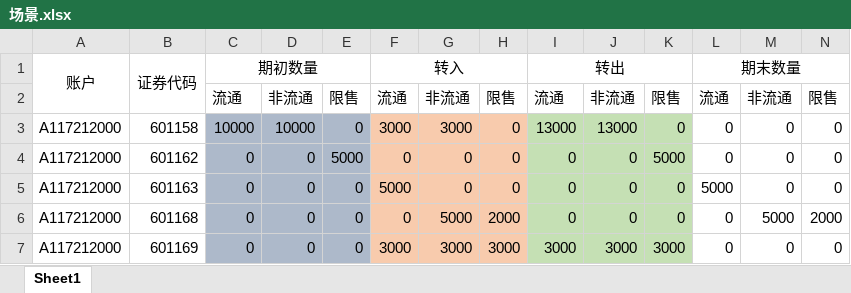
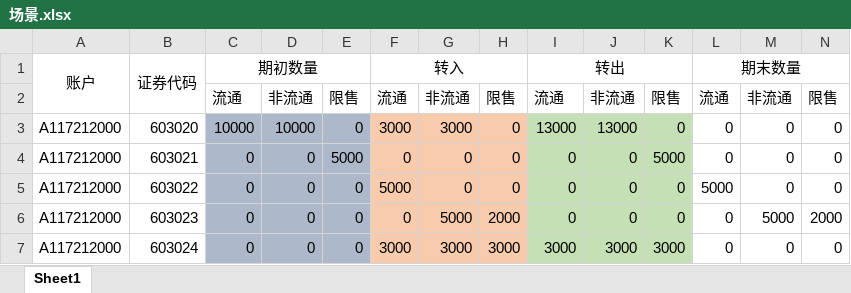
Before and after one commit to jiaozhenpeng/source, an Excel workbook: 用例数据/沪A/各种证券变动/00F/场景.xlsx, sheet Sheet1, drawn as a sheet; values as stored, in another font and other column widths than the file's, no borders; the diff names each change by its address in the sheet, - before the commit and + after, or states it on an @@ line.

```diff
--- a/用例数据/沪A/各种证券变动/00F/场景.xlsx (sheet Sheet1)
+++ b/用例数据/沪A/各种证券变动/00F/场景.xlsx (sheet Sheet1)
-B3: 601158
+B3: 603020
-B4: 601162
+B4: 603021
-B5: 601163
+B5: 603022
-B6: 601168
+B6: 603023
-B7: 601169
+B7: 603024
```
Also changed, not shown: 用例数据/沪A/各种证券变动/00B/测试结果.xlsx, 用例数据/沪A/各种证券变动/00T/场景.xlsx, 26 other files.
